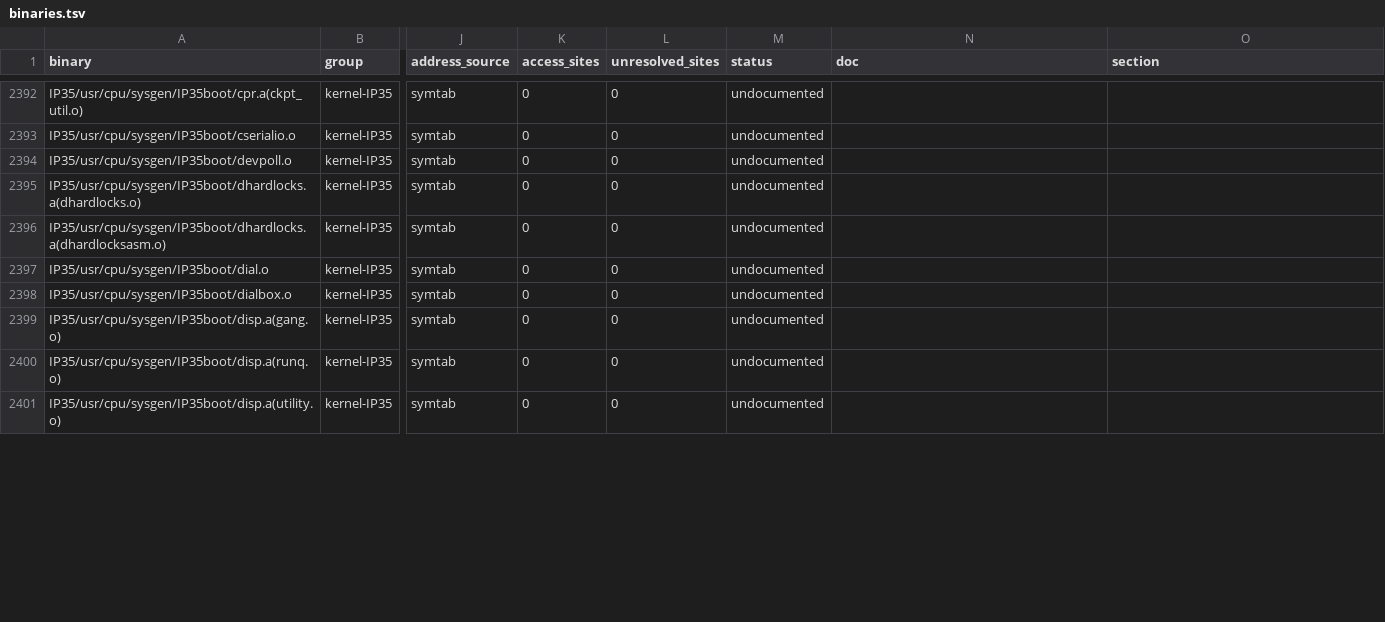
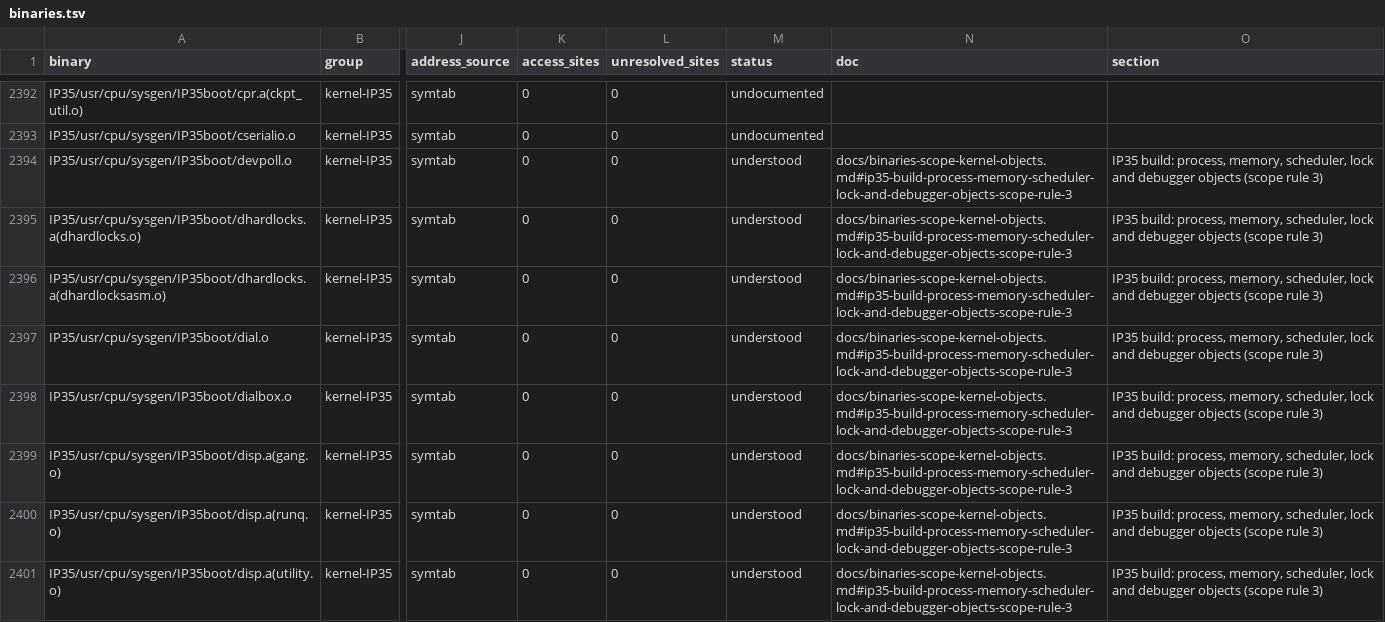
Before and after one commit to jamesbraid/chips, a TSV file: docs/inventory/binaries.tsv, drawn as a sheet; only a part is shown, gaps mark what is left out; the diff covers the shown part only; the diff names each change by its address in the sheet, - before the commit and + after, or states it on an @@ line.

Commit message:
docs: classify the IP35 scheduler, lock and debugger objects
The IP35 process, scheduler, lock and debugger objects that scope rule 3
excludes had no binaries entry. This adds the capability checks, the
dispatcher's run queues, batch, gang, miser, real-time and processor-set
members, the hardware lock debugging layer, the poll device and the
dial-box input driver.

Each entry gives the routine count, the largest routines and the
undefined imports from the member's own symbol table. Labels are
inferred: no routine body was read in full. The dial-box driver sits
under rule 3 although it is an input device; the scope questions below
note that label.

```diff
--- a/docs/inventory/binaries.tsv
+++ b/docs/inventory/binaries.tsv
-M2394:M2401 (status): undocumented
+M2394:M2401 (status): understood
-N2394:N2401 (doc): (empty)
+N2394:N2401 (doc): docs/binaries-scope-kernel-objects.md#ip35-build-process-memory-scheduler-lock-and-debugger-objects-scope-rule-3
-O2394:O2401 (section): (empty)
+O2394:O2401 (section): IP35 build: process, memory, scheduler, lock and debugger objects (scope rule 3)
```
Also changed, not shown: 33 edited cells elsewhere in this file, docs/inventory/summary.tsv, 3 other files.
